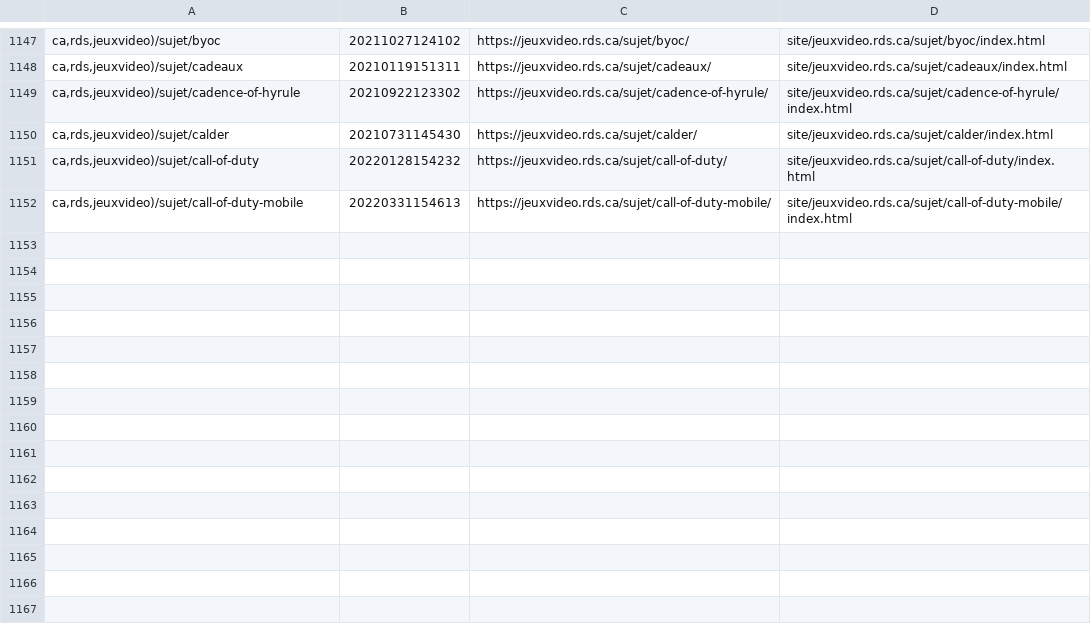
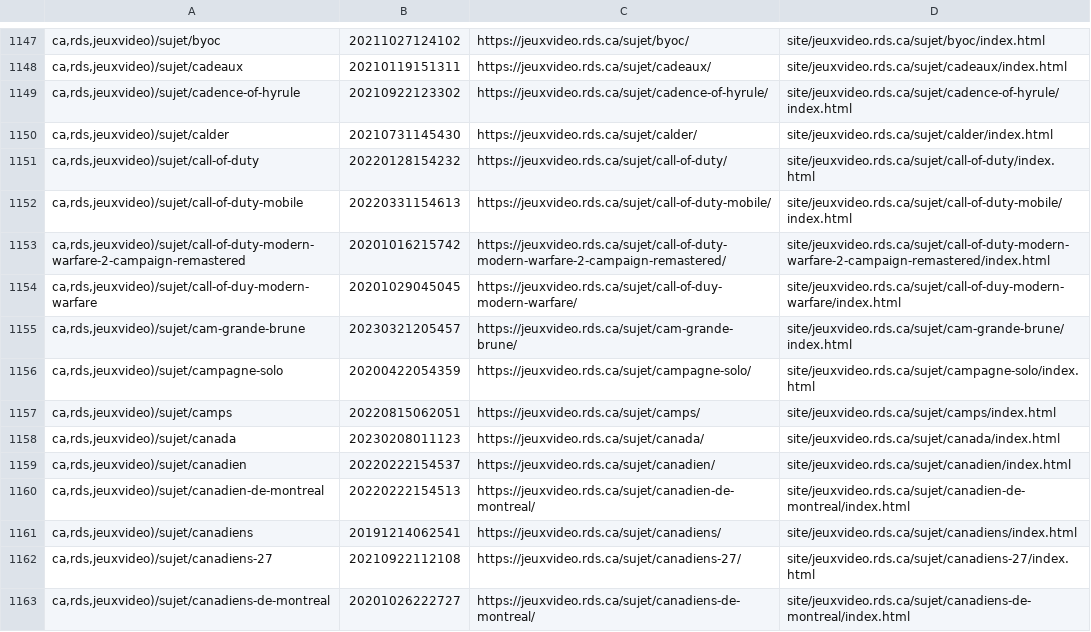
Before and after one commit to mjramos86/archiveRDSV, a TSV file: state/done-actions.tsv, drawn as a sheet; only a part is shown, gaps mark what is left out; the diff names each change by its address in the sheet, - before the commit and + after, or states it on an @@ line.

```diff
--- a/state/done-actions.tsv
+++ b/state/done-actions.tsv
+row 1153: ca,rds,jeuxvideo)/sujet/call-of-duty-modern-warfare-2-campaign-remastered | 20201016215742 | https://jeuxvideo.rds.ca/sujet/call-of-duty-modern-warfare-2-campaign-remastered/ | site/jeuxvideo.rds.ca/sujet/call-of-duty-modern-warfare-2-campaign-remastered/index.html
+row 1154: ca,rds,jeuxvideo)/sujet/call-of-duy-modern-warfare | 20201029045045 | https://jeuxvideo.rds.ca/sujet/call-of-duy-modern-warfare/ | site/jeuxvideo.rds.ca/sujet/call-of-duy-modern-warfare/index.html
+row 1155: ca,rds,jeuxvideo)/sujet/cam-grande-brune | 20230321205457 | https://jeuxvideo.rds.ca/sujet/cam-grande-brune/ | site/jeuxvideo.rds.ca/sujet/cam-grande-brune/index.html
+row 1156: ca,rds,jeuxvideo)/sujet/campagne-solo | 20200422054359 | https://jeuxvideo.rds.ca/sujet/campagne-solo/ | site/jeuxvideo.rds.ca/sujet/campagne-solo/index.html
+row 1157: ca,rds,jeuxvideo)/sujet/camps | 20220815062051 | https://jeuxvideo.rds.ca/sujet/camps/ | site/jeuxvideo.rds.ca/sujet/camps/index.html
+row 1158: ca,rds,jeuxvideo)/sujet/canada | 20230208011123 | https://jeuxvideo.rds.ca/sujet/canada/ | site/jeuxvideo.rds.ca/sujet/canada/index.html
+row 1159: ca,rds,jeuxvideo)/sujet/canadien | 20220222154537 | https://jeuxvideo.rds.ca/sujet/canadien/ | site/jeuxvideo.rds.ca/sujet/canadien/index.html
+row 1160: ca,rds,jeuxvideo)/sujet/canadien-de-montreal | 20220222154513 | https://jeuxvideo.rds.ca/sujet/canadien-de-montreal/ | site/jeuxvideo.rds.ca/sujet/canadien-de-montreal/index.html
+row 1161: ca,rds,jeuxvideo)/sujet/canadiens | 20191214062541 | https://jeuxvideo.rds.ca/sujet/canadiens/ | site/jeuxvideo.rds.ca/sujet/canadiens/index.html
+row 1162: ca,rds,jeuxvideo)/sujet/canadiens-27 | 20210922112108 | https://jeuxvideo.rds.ca/sujet/canadiens-27/ | site/jeuxvideo.rds.ca/sujet/canadiens-27/index.html
+row 1163: ca,rds,jeuxvideo)/sujet/canadiens-de-montreal | 20201026222727 | https://jeuxvideo.rds.ca/sujet/canadiens-de-montreal/ | site/jeuxvideo.rds.ca/sujet/canadiens-de-montreal/index.html
```
